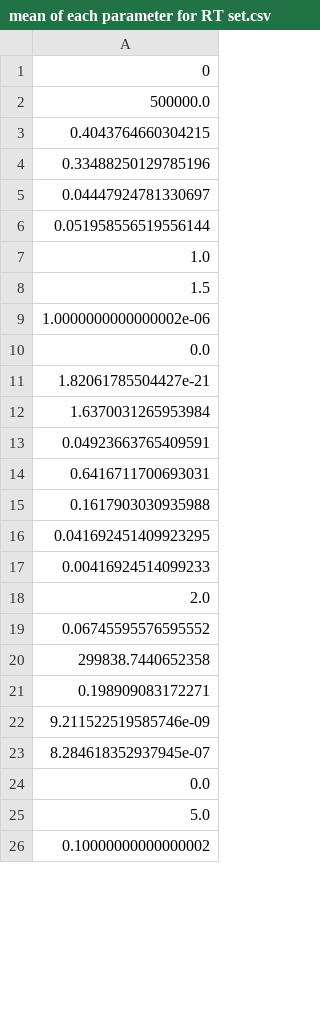
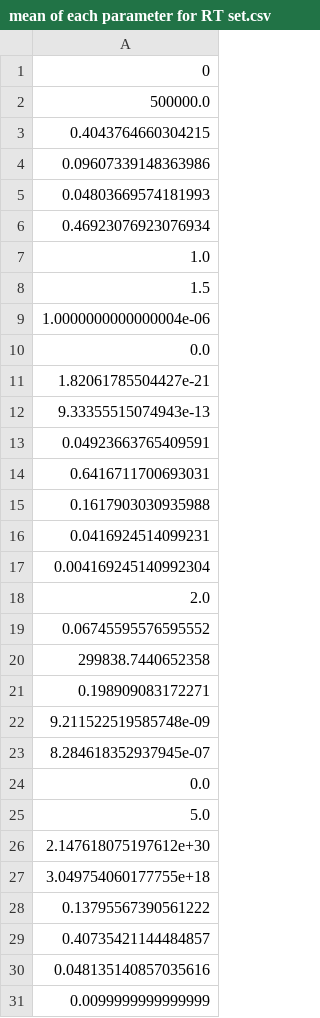
Before and after one commit to AllisonNg067/ImmunoRTDataFit, a CSV file: mean of each parameter for RT set.csv, drawn as a sheet; only a part is shown; the shorter side is filled out with more unchanged rows; the diff covers the shown part only.

Commit message:
results from rt param fit

```diff
--- a/mean of each parameter for RT set.csv
+++ b/mean of each parameter for RT set.csv
@@ -3,11 +3,11 @@
 0.4043764660304215
-0.33488250129785196
-0.04447924781330697
-0.051958556519556144
+0.09607339148363986
+0.04803669574181993
+0.46923076923076934
 1.0
 1.5
-1.0000000000000002e-06
+1.0000000000000004e-06
 0.0
 1.82061785504427e-21
-1.6370031265953984
+9.33355515074943e-13
 0.04923663765409591
@@ -15,4 +15,4 @@
 0.1617903030935988
-0.041692451409923295
-0.00416924514099233
+0.0416924514099231
+0.004169245140992304
 2.0
@@ -21,3 +21,3 @@
 0.198909083172271
-9.211522519585746e-09
+9.211522519585748e-09
 8.284618352937945e-07
@@ -25 +25,7 @@
 5.0
+2.147618075197612e+30
+3.049754060177755e+18
+0.13795567390561222
+0.40735421144484857
+0.048135140857035616
+0.0099999999999999
```
Also changed, not shown: 2 added rows, 8 removed rows and 1 moved row elsewhere in this file, 3 other files.
